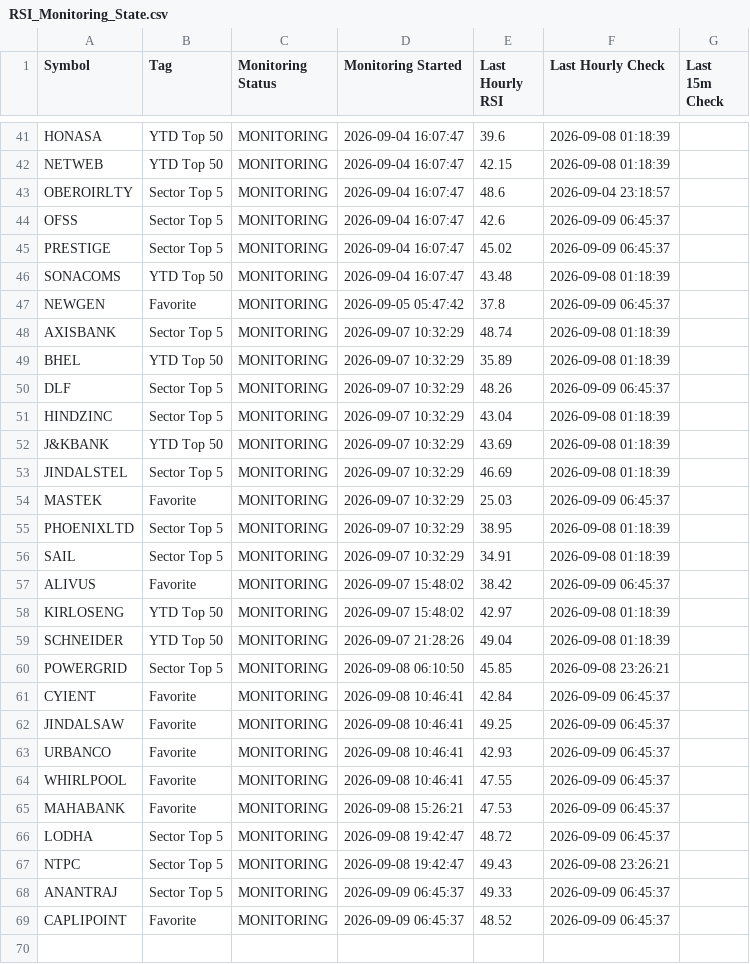
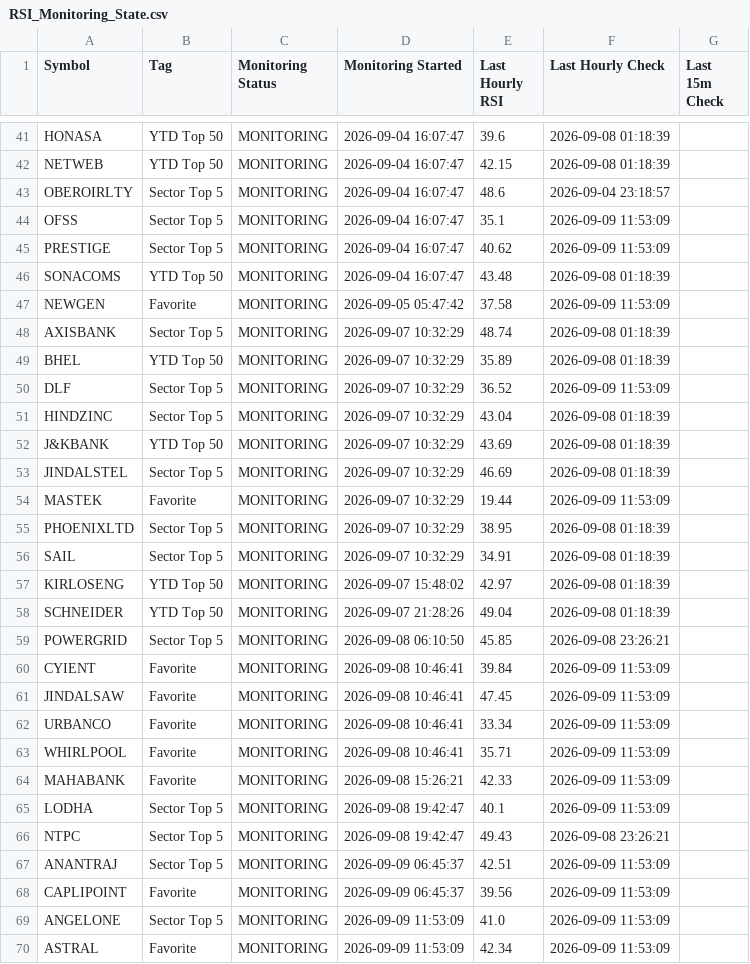
Before and after one commit to surajpjoshi/combined-stockstory, a CSV file: rsi/RSI_Monitoring_State.csv, drawn as a sheet; only a part is shown, gaps mark what is left out; the diff covers the shown part only.

```diff
--- a/rsi/RSI_Monitoring_State.csv
+++ b/rsi/RSI_Monitoring_State.csv
@@ -43,9 +43,9 @@ NETWEB,YTD Top 50,MONITORING,2026-09-04 16:07:47,42.15,2026-09-08 01:18:39,
 OBEROIRLTY,Sector Top 5,MONITORING,2026-09-04 16:07:47,48.6,2026-09-04 23:18:57,
-OFSS,Sector Top 5,MONITORING,2026-09-04 16:07:47,42.6,2026-09-09 06:45:37,
-PRESTIGE,Sector Top 5,MONITORING,2026-09-04 16:07:47,45.02,2026-09-09 06:45:37,
+OFSS,Sector Top 5,MONITORING,2026-09-04 16:07:47,35.1,2026-09-09 11:53:09,
+PRESTIGE,Sector Top 5,MONITORING,2026-09-04 16:07:47,40.62,2026-09-09 11:53:09,
 SONACOMS,YTD Top 50,MONITORING,2026-09-04 16:07:47,43.48,2026-09-08 01:18:39,
-NEWGEN,Favorite,MONITORING,2026-09-05 05:47:42,37.8,2026-09-09 06:45:37,
+NEWGEN,Favorite,MONITORING,2026-09-05 05:47:42,37.58,2026-09-09 11:53:09,
 AXISBANK,Sector Top 5,MONITORING,2026-09-07 10:32:29,48.74,2026-09-08 01:18:39,
 BHEL,YTD Top 50,MONITORING,2026-09-07 10:32:29,35.89,2026-09-08 01:18:39,
-DLF,Sector Top 5,MONITORING,2026-09-07 10:32:29,48.26,2026-09-09 06:45:37,
+DLF,Sector Top 5,MONITORING,2026-09-07 10:32:29,36.52,2026-09-09 11:53:09,
 HINDZINC,Sector Top 5,MONITORING,2026-09-07 10:32:29,43.04,2026-09-08 01:18:39,
@@ -53,6 +53,5 @@ J&KBANK,YTD Top 50,MONITORING,2026-09-07 10:32:29,43.69,2026-09-08 01:18:39,
 JINDALSTEL,Sector Top 5,MONITORING,2026-09-07 10:32:29,46.69,2026-09-08 01:18:39,
-MASTEK,Favorite,MONITORING,2026-09-07 10:32:29,25.03,2026-09-09 06:45:37,
+MASTEK,Favorite,MONITORING,2026-09-07 10:32:29,19.44,2026-09-09 11:53:09,
 PHOENIXLTD,Sector Top 5,MONITORING,2026-09-07 10:32:29,38.95,2026-09-08 01:18:39,
 SAIL,Sector Top 5,MONITORING,2026-09-07 10:32:29,34.91,2026-09-08 01:18:39,
-ALIVUS,Favorite,MONITORING,2026-09-07 15:48:02,38.42,2026-09-09 06:45:37,
 KIRLOSENG,YTD Top 50,MONITORING,2026-09-07 15:48:02,42.97,2026-09-08 01:18:39,
@@ -60,10 +59,12 @@ SCHNEIDER,YTD Top 50,MONITORING,2026-09-07 21:28:26,49.04,2026-09-08 01:18:39,
 POWERGRID,Sector Top 5,MONITORING,2026-09-08 06:10:50,45.85,2026-09-08 23:26:21,
-CYIENT,Favorite,MONITORING,2026-09-08 10:46:41,42.84,2026-09-09 06:45:37,
-JINDALSAW,Favorite,MONITORING,2026-09-08 10:46:41,49.25,2026-09-09 06:45:37,
-URBANCO,Favorite,MONITORING,2026-09-08 10:46:41,42.93,2026-09-09 06:45:37,
-WHIRLPOOL,Favorite,MONITORING,2026-09-08 10:46:41,47.55,2026-09-09 06:45:37,
-MAHABANK,Favorite,MONITORING,2026-09-08 15:26:21,47.53,2026-09-09 06:45:37,
-LODHA,Sector Top 5,MONITORING,2026-09-08 19:42:47,48.72,2026-09-09 06:45:37,
+CYIENT,Favorite,MONITORING,2026-09-08 10:46:41,39.84,2026-09-09 11:53:09,
+JINDALSAW,Favorite,MONITORING,2026-09-08 10:46:41,47.45,2026-09-09 11:53:09,
+URBANCO,Favorite,MONITORING,2026-09-08 10:46:41,33.34,2026-09-09 11:53:09,
+WHIRLPOOL,Favorite,MONITORING,2026-09-08 10:46:41,35.71,2026-09-09 11:53:09,
+MAHABANK,Favorite,MONITORING,2026-09-08 15:26:21,42.33,2026-09-09 11:53:09,
+LODHA,Sector Top 5,MONITORING,2026-09-08 19:42:47,40.1,2026-09-09 11:53:09,
 NTPC,Sector Top 5,MONITORING,2026-09-08 19:42:47,49.43,2026-09-08 23:26:21,
-ANANTRAJ,Sector Top 5,MONITORING,2026-09-09 06:45:37,49.33,2026-09-09 06:45:37,
-CAPLIPOINT,Favorite,MONITORING,2026-09-09 06:45:37,48.52,2026-09-09 06:45:37,
+ANANTRAJ,Sector Top 5,MONITORING,2026-09-09 06:45:37,42.51,2026-09-09 11:53:09,
+CAPLIPOINT,Favorite,MONITORING,2026-09-09 06:45:37,39.56,2026-09-09 11:53:09,
+ANGELONE,Sector Top 5,MONITORING,2026-09-09 11:53:09,41.0,2026-09-09 11:53:09,
+ASTRAL,Favorite,MONITORING,2026-09-09 11:53:09,42.34,2026-09-09 11:53:09,
```
Also changed, not shown: 11 added rows and 12 edited cells elsewhere in this file, rsi/latest_results.csv, 3 other files.
